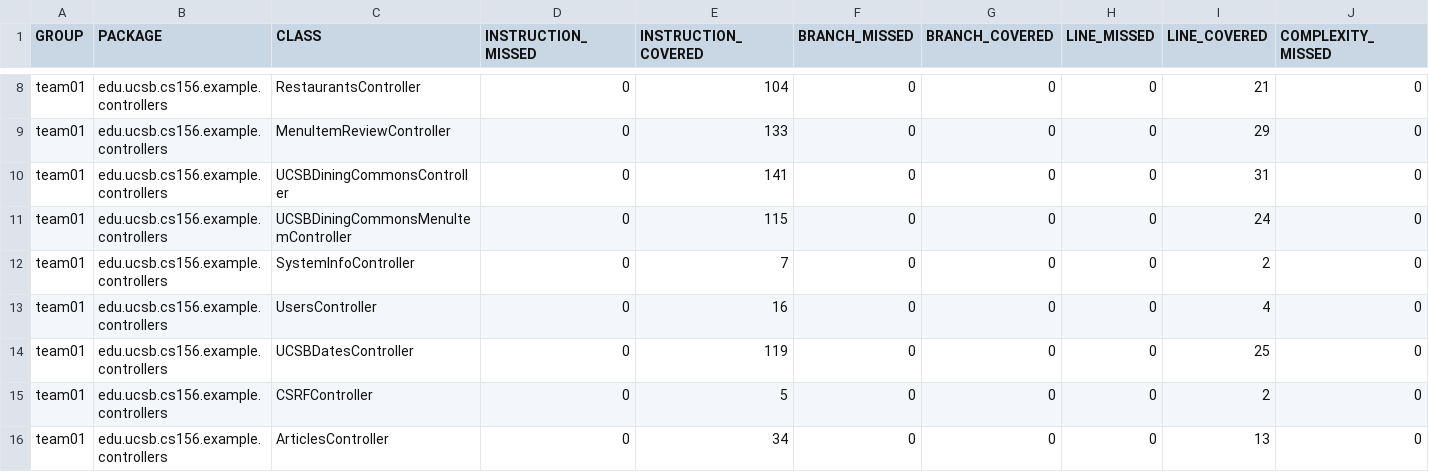
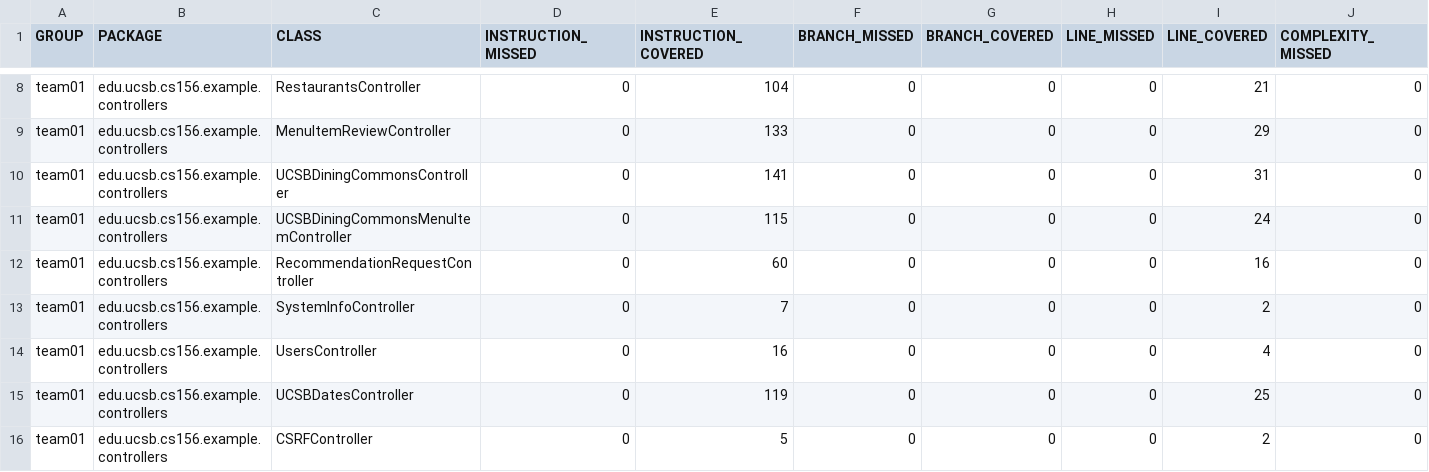
Before and after one commit to ucsb-cs156-f24/team01-f24-13, a CSV file: jacoco/jacoco.csv, drawn as a sheet; only a part is shown, gaps mark what is left out; the shorter side is filled out with more unchanged rows; rows hold the shown columns only; the diff names each change by its address in the sheet, - before the commit and + after, or states it on an @@ line.

Commit message:
Deploying to gh-pages from @ ucsb-cs156-f24/team01-f24-13@c7a6757d95b676b4cd82df9b9febcf27f5817f16 🚀

```diff
--- a/jacoco/jacoco.csv
+++ b/jacoco/jacoco.csv
+row 12: team01 | edu.ucsb.cs156.example.controllers | RecommendationRequestController | 0 | 60 | 0 | 0 | 0 | 16 | 0
```
Also changed, not shown: 7 other files.
